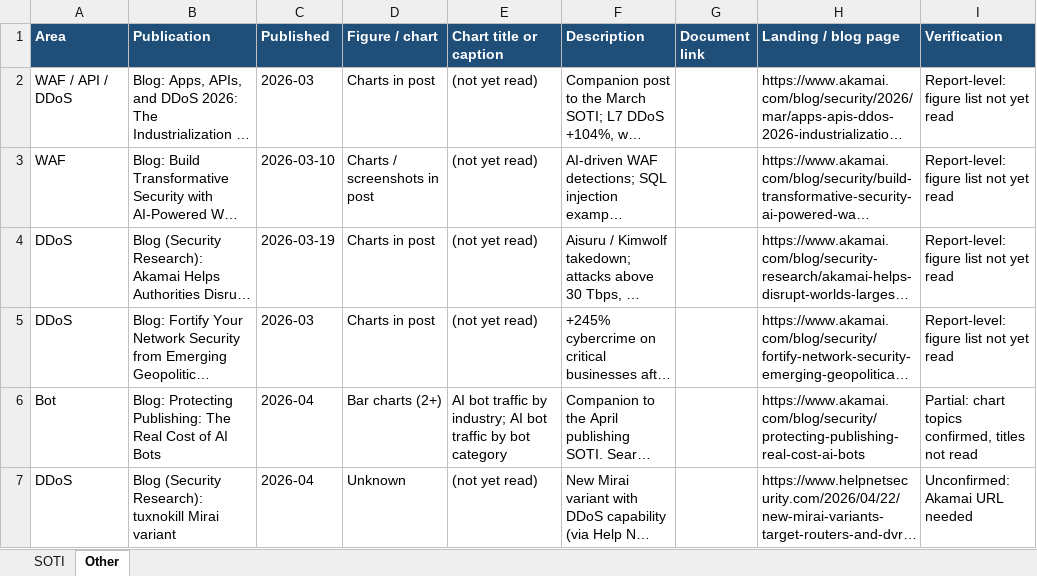
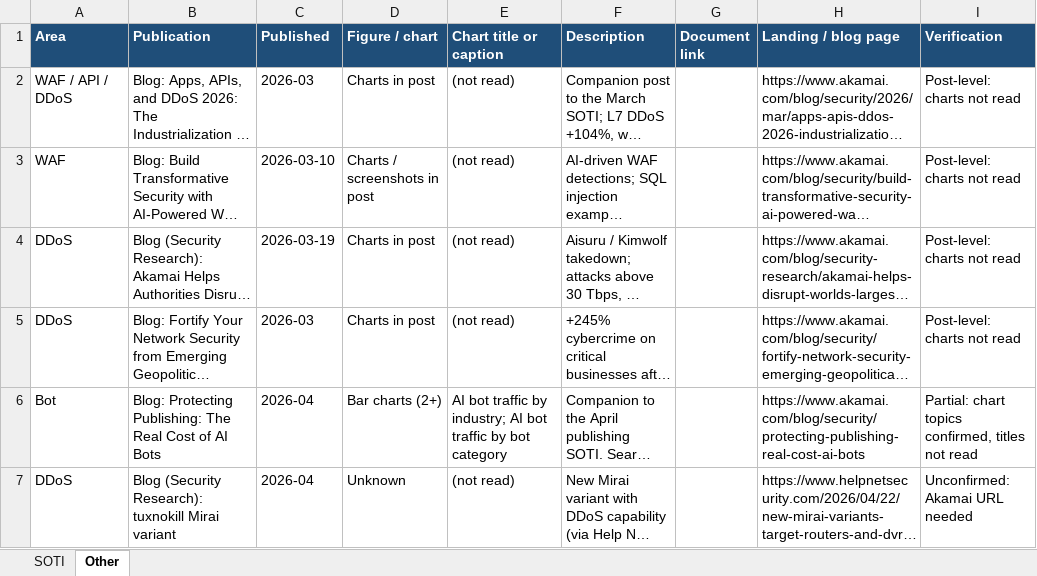
Before and after one commit to temmons/claude, an Excel workbook: akamai-2026-charts/akamai-2026-charts.xlsx, sheet Other, drawn as a sheet; only a part is shown; long unchanged cells end in …; values as stored, in another font and other column widths than the file's, no borders; the diff covers the shown part only; the diff names each change by its address in the sheet, - before the commit and + after, or states it on an @@ line.

```diff
--- a/akamai-2026-charts/akamai-2026-charts.xlsx (sheet Other)
+++ b/akamai-2026-charts/akamai-2026-charts.xlsx (sheet Other)
-E2:E5 (Chart title or caption): (not yet read)
+E2:E5 (Chart title or caption): (not read)
-I2:I5 (Verification): Report-level: figure list not yet read
+I2:I5 (Verification): Post-level: charts not read
-E7 (Chart title or caption): (not yet read)
+E7 (Chart title or caption): (not read)
```
Also changed, not shown: 12 edited cells elsewhere in this sheet, sheet SOTI, 2 other files.
